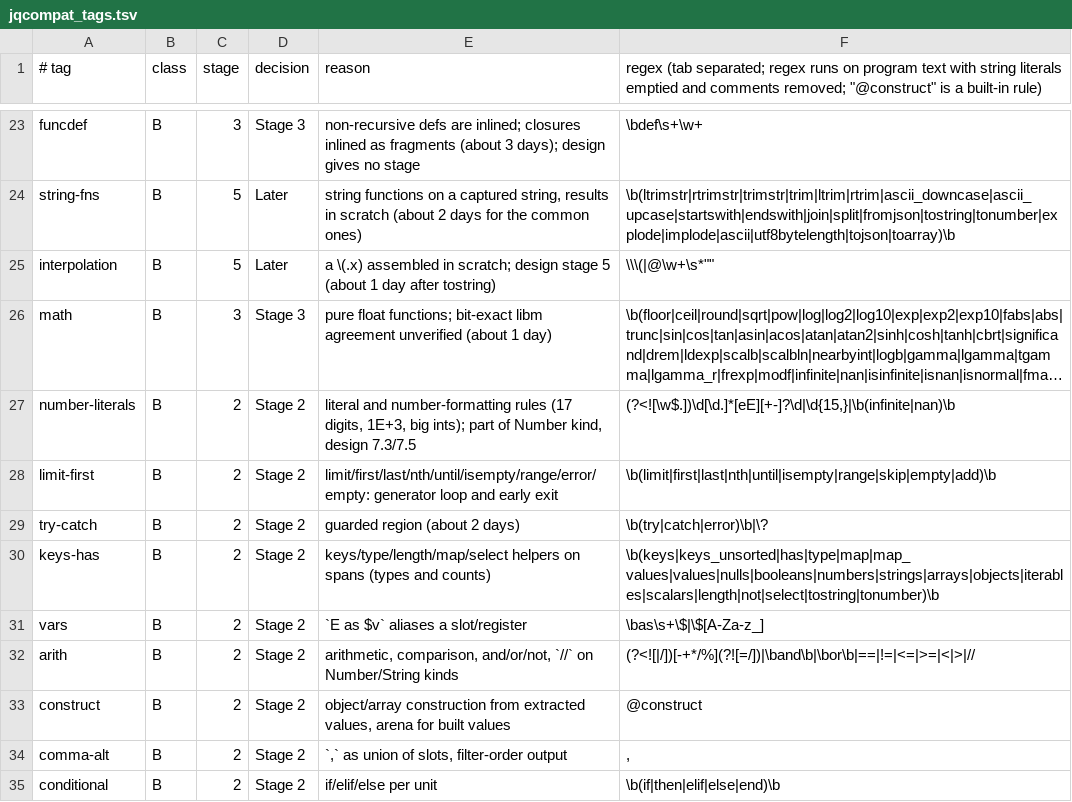
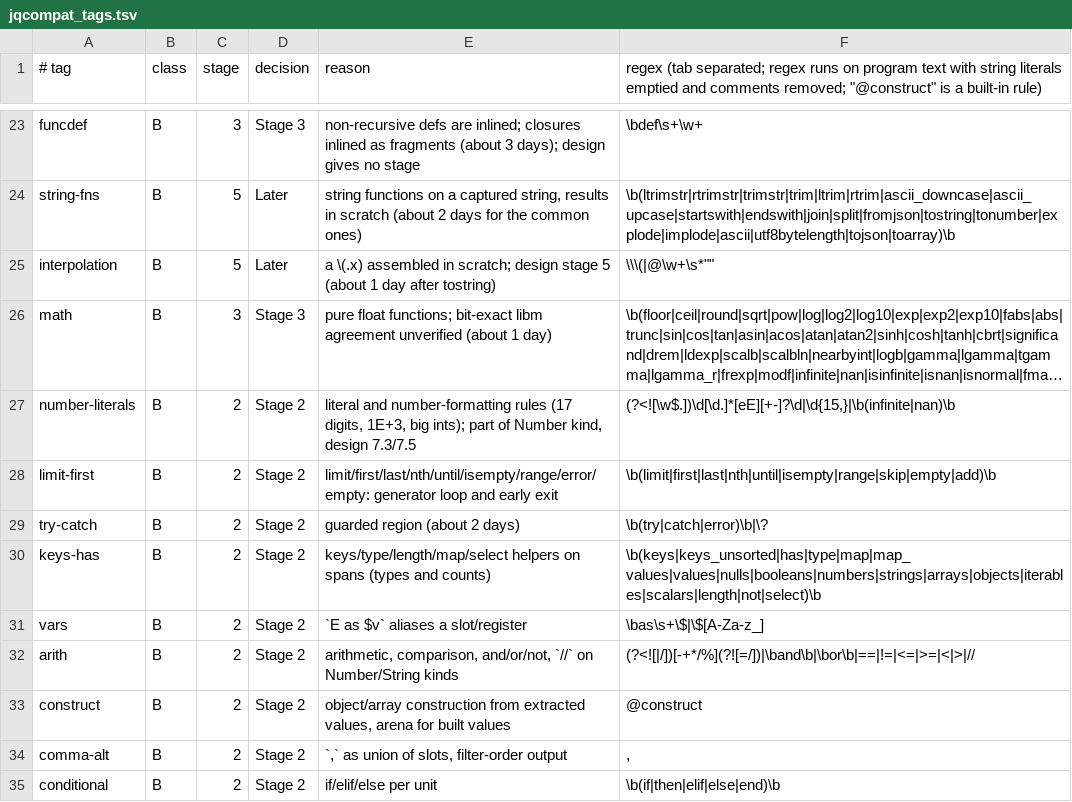
Before and after one commit to benwmaddox/jx, a TSV file: tools/jqcompat_tags.tsv, drawn as a sheet; only a part is shown, gaps mark what is left out; long unchanged cells end in ….

```diff
--- a/tools/jqcompat_tags.tsv
+++ b/tools/jqcompat_tags.tsv
@@ -29,3 +29,3 @@ limit-first	B	2	Stage 2	limit/first/last/nth/until/isempty/range/error/empty: ge
 try-catch	B	2	Stage 2	guarded region (about 2 days)	\b(try|catch|error)\b|\?
-keys-has	B	2	Stage 2	keys/type/length/map/select helpers on spans (types and counts)	\b(keys|keys_unsorted|has|type|map|map_values|values|nulls|booleans|numbers|strings|arrays|objects|iterables|scalars|length|not|select|tostring|tonumber)\b
+keys-has	B	2	Stage 2	keys/type/length/map/select helpers on spans (types and counts)	\b(keys|keys_unsorted|has|type|map|map_values|values|nulls|booleans|numbers|strings|arrays|objects|iterables|scalars|length|not|select)\b
 vars	B	2	Stage 2	`E as $v` aliases a slot/register	\bas\s+\$|\$[A-Za-z_]
```
Also changed, not shown: 4 other files.
